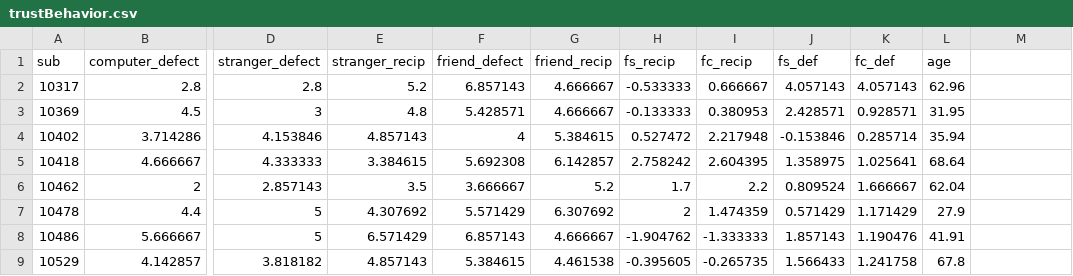
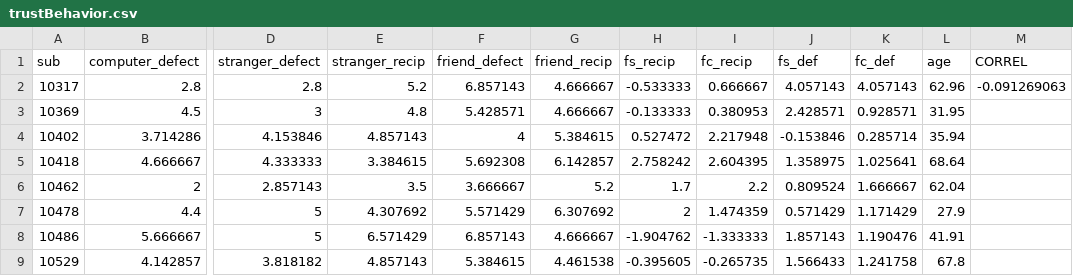
Before and after one commit to DVS-Lab/rf1-sra-trust, a CSV file: SFN/covariates/trustBehavior.csv, drawn as a sheet; only a part is shown, gaps mark what is left out; the diff names each change by its address in the sheet, - before the commit and + after, or states it on an @@ line.

Commit message:
Added correlation

```diff
--- a/SFN/covariates/trustBehavior.csv
+++ b/SFN/covariates/trustBehavior.csv
-M1: (empty)
+M1: CORREL
-M2 (CORREL): (empty)
+M2 (CORREL): -0.091269063
```
